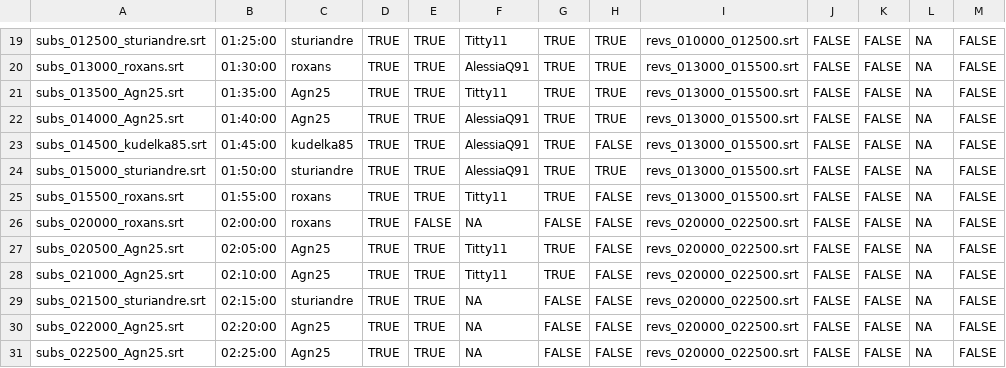
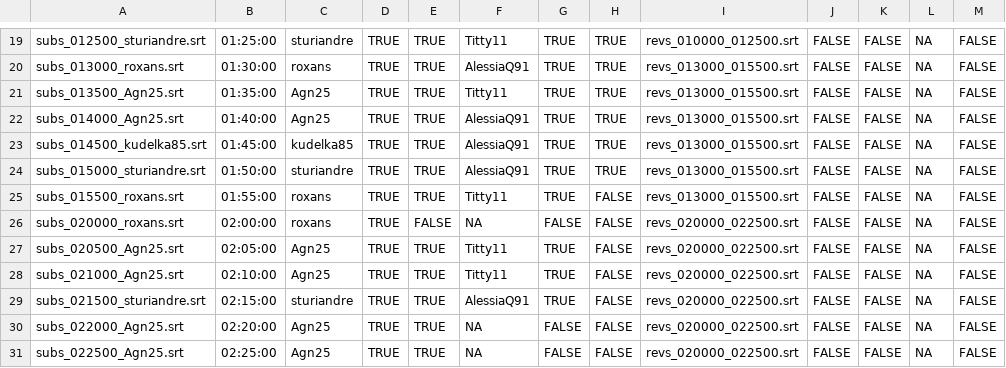
Before and after one commit to sturiandre/av_it_subs, a CSV file: subs/gymix/zz_avanzamento.csv, drawn as a sheet; only a part is shown, gaps mark what is left out; the diff names each change by its address in the sheet, - before the commit and + after, or states it on an @@ line.

Commit message:
update

```diff
--- a/subs/gymix/zz_avanzamento.csv
+++ b/subs/gymix/zz_avanzamento.csv
-H23: FALSE
+H23: TRUE
-F29: NA
+F29: AlessiaQ91
-G29: FALSE
+G29: TRUE
```
